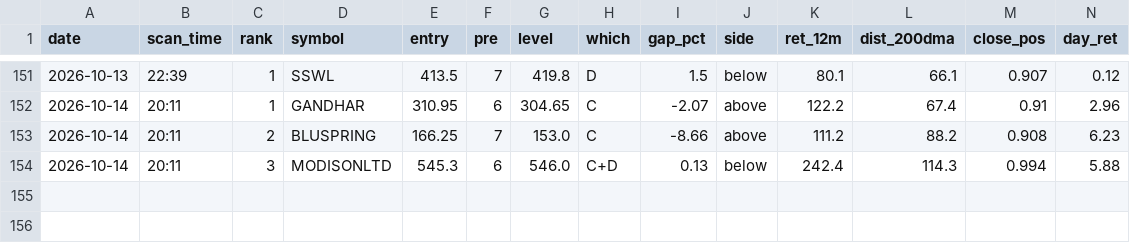
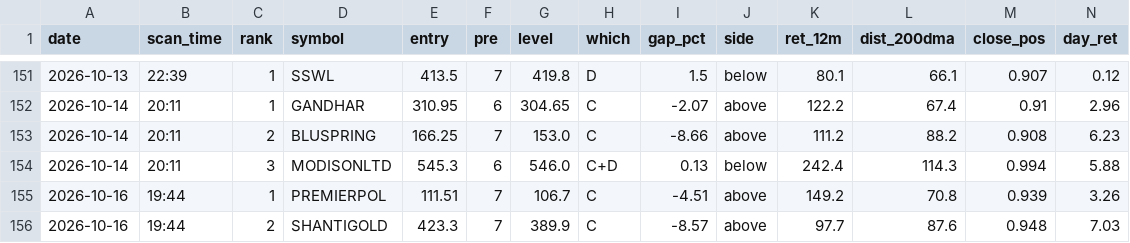
Before and after one commit to atikhalde/weekly, a CSV file: anticipate_picks.csv, drawn as a sheet; only a part is shown, gaps mark what is left out; rows hold the shown columns only; the diff names each change by its address in the sheet, - before the commit and + after, or states it on an @@ line.

```diff
--- a/anticipate_picks.csv
+++ b/anticipate_picks.csv
+row 155: 2026-10-16 | 19:44 | 1 | PREMIERPOL | 111.51 | 7 | 106.7 | C | -4.51 | above | 149.2 | 70.8 | 0.939 | 3.26
+row 156: 2026-10-16 | 19:44 | 2 | SHANTIGOLD | 423.3 | 7 | 389.9 | C | -8.57 | above | 97.7 | 87.6 | 0.948 | 7.03
```
Also changed, not shown: 2 other files.
